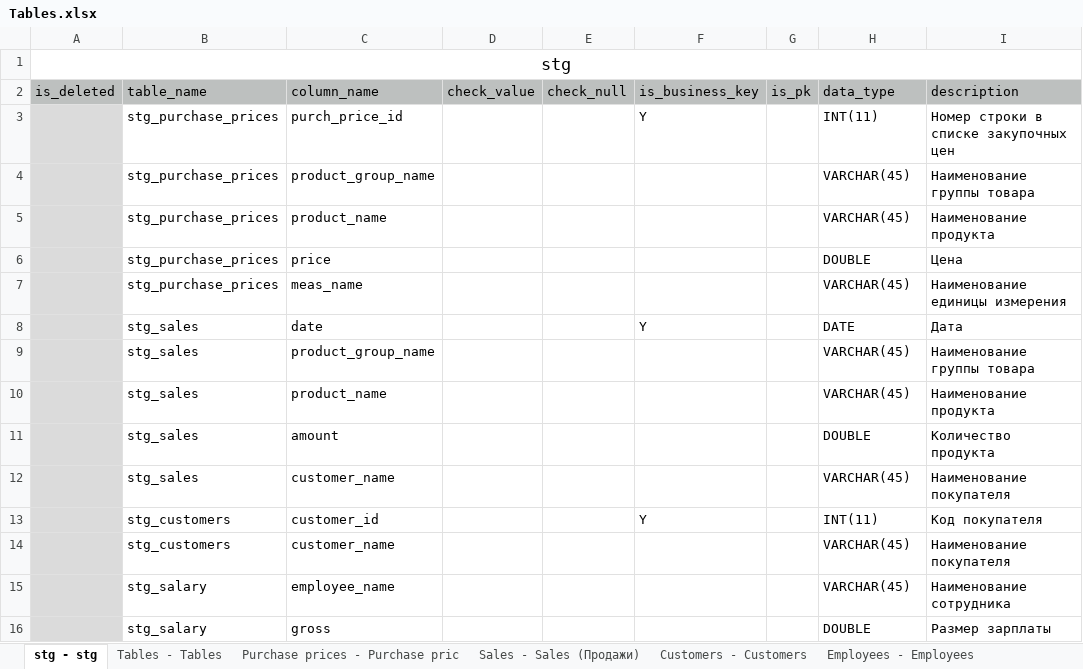
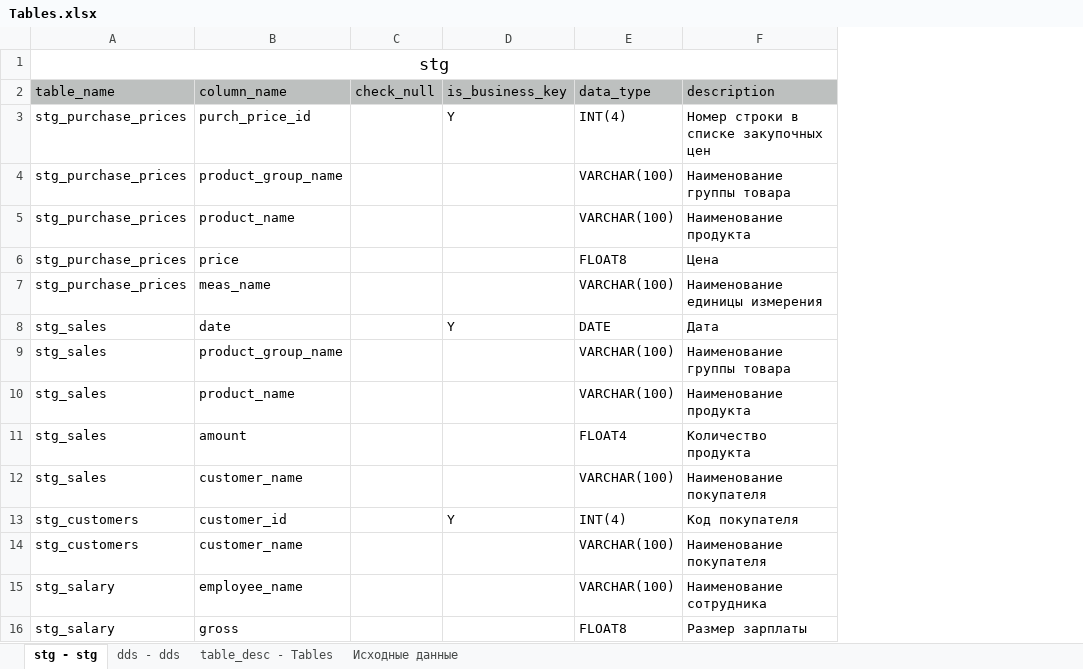
Before and after one commit to ekaterinshestakova/CDM, an Excel workbook: Tables.xlsx, sheet stg - stg, drawn as a sheet; values as stored, in another font and other column widths than the file's, no borders; removed rows and columns are numbered as before the commit, all else as after; the diff names each change by its address in the sheet, - before the commit and + after, or states it on an @@ line.

```diff
--- a/Tables.xlsx (sheet stg - stg)
+++ b/Tables.xlsx (sheet stg - stg)
-sheet tab: Tables - Tables
+sheet tab: dds - dds
-sheet tab: Purchase prices - Purchase pric
+sheet tab: table_desc - Tables
-sheet tab: Sales - Sales (Продажи)
+sheet tab: Исходные данные
-sheet tab: Customers - Customers
-sheet tab: Employees - Employees
-column A (is_deleted), row 1: stg
-column D (check_value), empty
-column G (is_pk), empty
-A1 (table_name): (empty)
+A1 (table_name): stg
+A1:F1 merged
-E3 (data_type): INT(11)
+E3 (data_type): INT(4)
-E4:E5 (data_type): VARCHAR(45)
+E4:E5 (data_type): VARCHAR(100)
-E6 (data_type): DOUBLE
+E6 (data_type): FLOAT8
-E7 (data_type): VARCHAR(45)
+E7 (data_type): VARCHAR(100)
-E9:E10 (data_type): VARCHAR(45)
+E9:E10 (data_type): VARCHAR(100)
-E11 (data_type): DOUBLE
+E11 (data_type): FLOAT4
-E12 (data_type): VARCHAR(45)
+E12 (data_type): VARCHAR(100)
-E13 (data_type): INT(11)
+E13 (data_type): INT(4)
-E14:E15 (data_type): VARCHAR(45)
+E14:E15 (data_type): VARCHAR(100)
-E16 (data_type): DOUBLE
+E16 (data_type): FLOAT8
```
Also changed, not shown: sheet dds - dds, sheet Исходные данные, sheet table_desc - Tables, other sheet tabs, 4 other files.
